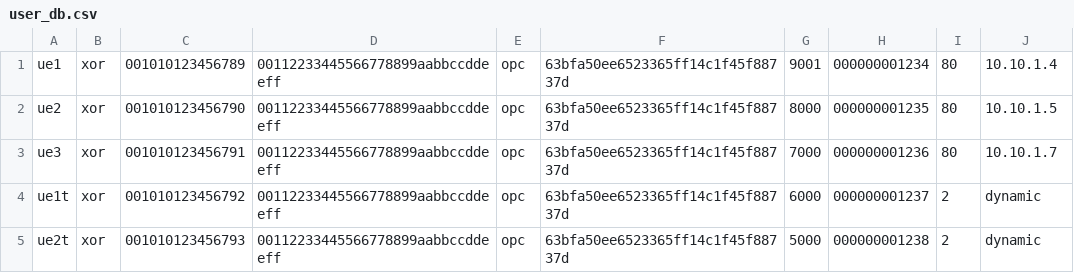
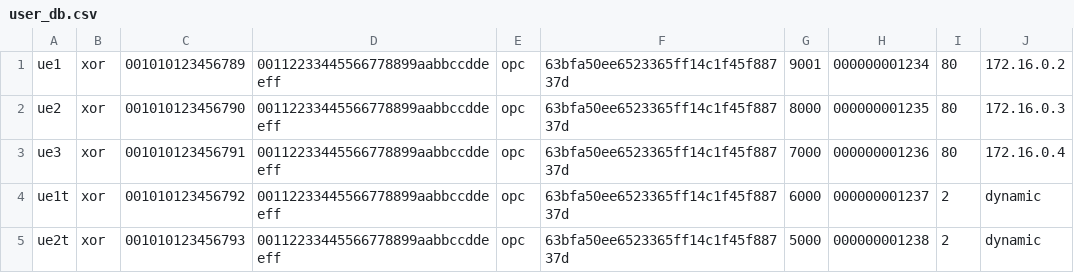
Before and after one commit to praghur/srsLTE_PR, a CSV file: etc/user_db.csv, drawn as a sheet.

Commit message:
Update user_db.csv

```diff
--- a/etc/user_db.csv
+++ b/etc/user_db.csv
@@ -1,4 +1,4 @@
-ue1,xor,001010123456789,00112233445566778899aabbccddeeff,opc,63bfa50ee6523365ff14c1f45f88737d,9001,000000001234,80,10.10.1.4
-ue2,xor,001010123456790,00112233445566778899aabbccddeeff,opc,63bfa50ee6523365ff14c1f45f88737d,8000,000000001235,80,10.10.1.5
-ue3,xor,001010123456791,00112233445566778899aabbccddeeff,opc,63bfa50ee6523365ff14c1f45f88737d,7000,000000001236,80,10.10.1.7
+ue1,xor,001010123456789,00112233445566778899aabbccddeeff,opc,63bfa50ee6523365ff14c1f45f88737d,9001,000000001234,80,172.16.0.2
+ue2,xor,001010123456790,00112233445566778899aabbccddeeff,opc,63bfa50ee6523365ff14c1f45f88737d,8000,000000001235,80,172.16.0.3
+ue3,xor,001010123456791,00112233445566778899aabbccddeeff,opc,63bfa50ee6523365ff14c1f45f88737d,7000,000000001236,80,172.16.0.4
 ue1t,xor,001010123456792,00112233445566778899aabbccddeeff,opc,63bfa50ee6523365ff14c1f45f88737d,6000,000000001237,2,dynamic
```
